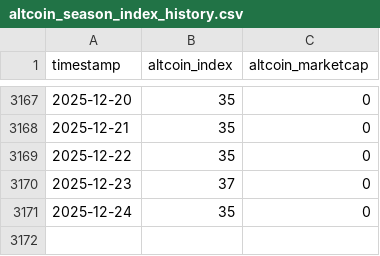
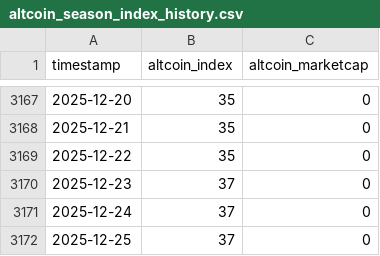
Before and after one commit to rocker0516/TradeTrainMode, a CSV file: Data/altcoin_season_index_history.csv, drawn as a sheet; only a part is shown, gaps mark what is left out.

```diff
--- a/Data/altcoin_season_index_history.csv
+++ b/Data/altcoin_season_index_history.csv
@@ -3170,2 +3170,3 @@ timestamp,altcoin_index,altcoin_marketcap
 2025-12-23,37,0
-2025-12-24,35,0
+2025-12-24,37,0
+2025-12-25,37,0
```
Also changed, not shown: Data/bitcoin_macro_oscillator_index_history.csv, Data/fear_greed_index_history.csv, 11 other files.
